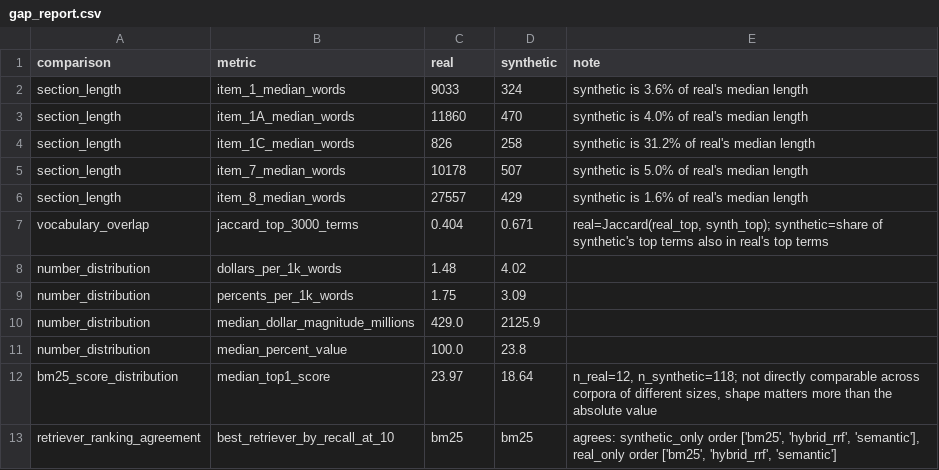
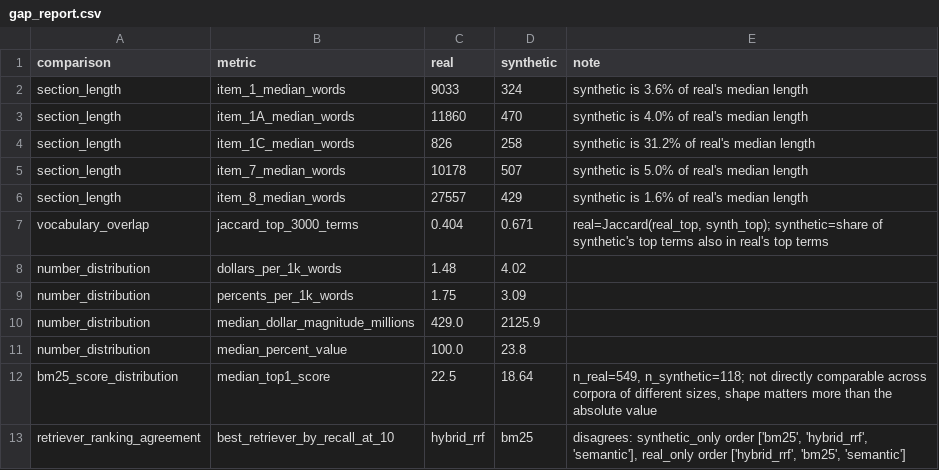
Before and after one commit to VectorInstitute/synthetic-data-bootcamp, a CSV file: implementations/synthetic_10k/method_2/data/gap_report.csv, drawn as a sheet.

```diff
--- a/implementations/synthetic_10k/method_2/data/gap_report.csv
+++ b/implementations/synthetic_10k/method_2/data/gap_report.csv
@@ -11,3 +11,3 @@ number_distribution,median_dollar_magnitude_millions,429.0,2125.9,
 number_distribution,median_percent_value,100.0,23.8,
-bm25_score_distribution,median_top1_score,23.97,18.64,"n_real=12, n_synthetic=118; not directly comparable across corpora of different sizes, shape matters more than the absolute value"
-retriever_ranking_agreement,best_retriever_by_recall_at_10,bm25,bm25,"agrees: synthetic_only order ['bm25', 'hybrid_rrf', 'semantic'], real_only order ['bm25', 'hybrid_rrf', 'semantic']"
+bm25_score_distribution,median_top1_score,22.5,18.64,"n_real=549, n_synthetic=118; not directly comparable across corpora of different sizes, shape matters more than the absolute value"
+retriever_ranking_agreement,best_retriever_by_recall_at_10,hybrid_rrf,bm25,"disagrees: synthetic_only order ['bm25', 'hybrid_rrf', 'semantic'], real_only order ['hybrid_rrf', 'bm25', 'semantic']"
```
Also changed, not shown: implementations/synthetic_10k/method_2/data/retrieval_eval.csv, 5 other files.
